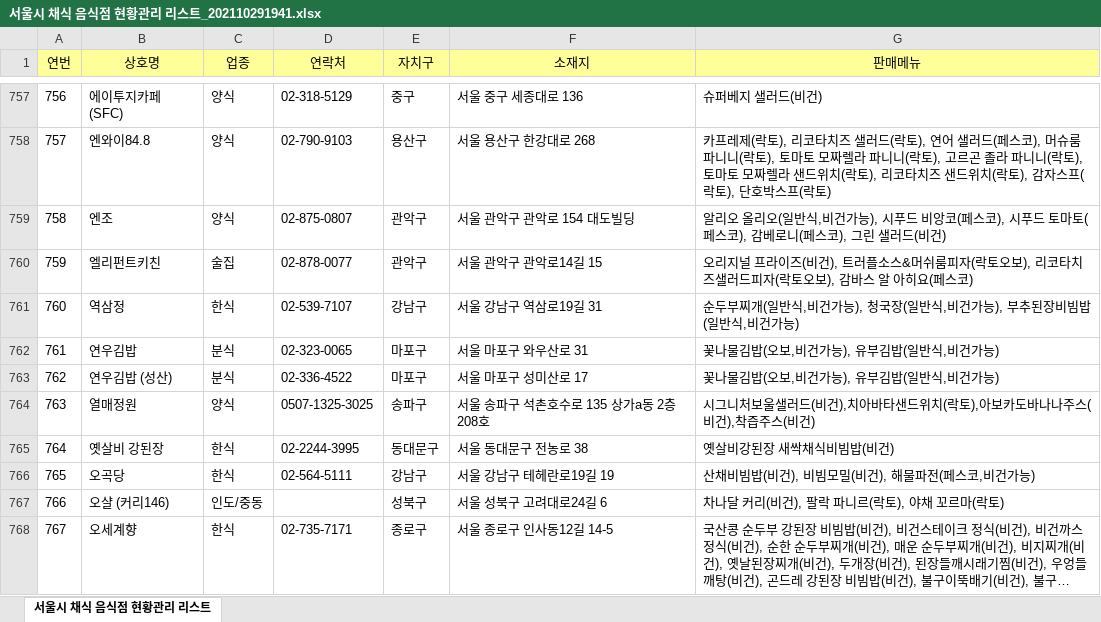
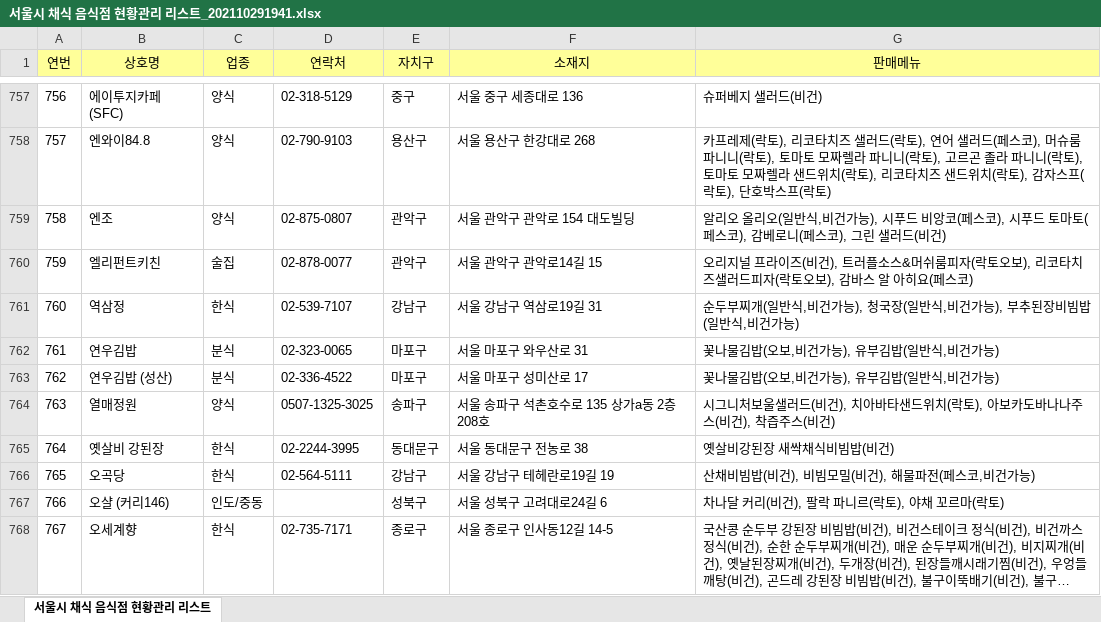
Before and after one commit to 1998YUKI0331/Vegin-Began, an Excel workbook: datas/서울시 채식 음식점 현황관리 리스트_202110291941.xlsx, sheet 서울시 채식 음식점 현황관리 리스트, drawn as a sheet; only a part is shown, gaps mark what is left out; long unchanged cells end in …; values as stored, in another font and other column widths than the file's, no borders; the diff covers the shown part only; the diff names each change by its address in the sheet, - before the commit and + after, or states it on an @@ line.

```diff
--- a/datas/서울시 채식 음식점 현황관리 리스트_202110291941.xlsx (sheet 서울시 채식 음식점 현황관리 리스트)
+++ b/datas/서울시 채식 음식점 현황관리 리스트_202110291941.xlsx (sheet 서울시 채식 음식점 현황관리 리스트)
-G764 (판매메뉴): …(비건)
+G764 (판매메뉴): …(비건)
```
Also changed, not shown: 23 edited cells elsewhere in this sheet, 1 other file.
